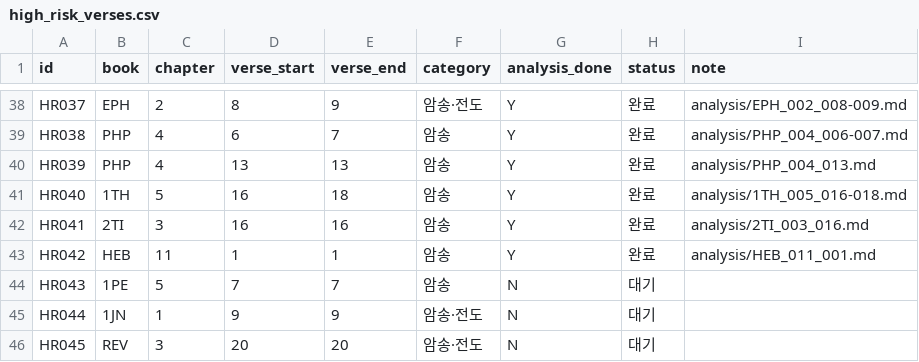
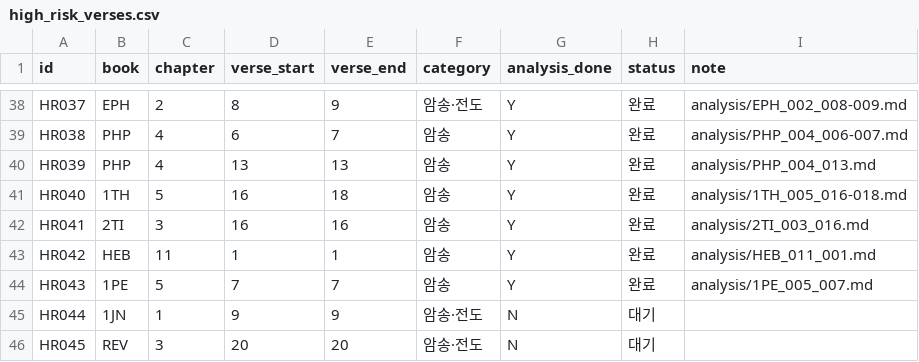
Before and after one commit to FromJeju/bible_bsb2skv, a CSV file: high_risk_verses.csv, drawn as a sheet; only a part is shown, gaps mark what is left out.

```diff
--- a/high_risk_verses.csv
+++ b/high_risk_verses.csv
@@ -43,3 +43,3 @@ HR041,2TI,3,16,16,암송,Y,완료,analysis/2TI_003_016.md
 HR042,HEB,11,1,1,암송,Y,완료,analysis/HEB_011_001.md
-HR043,1PE,5,7,7,암송,N,대기,
+HR043,1PE,5,7,7,암송,Y,완료,analysis/1PE_005_007.md
 HR044,1JN,1,9,9,암송·전도,N,대기,
```
Also changed, not shown: 5 other files.
